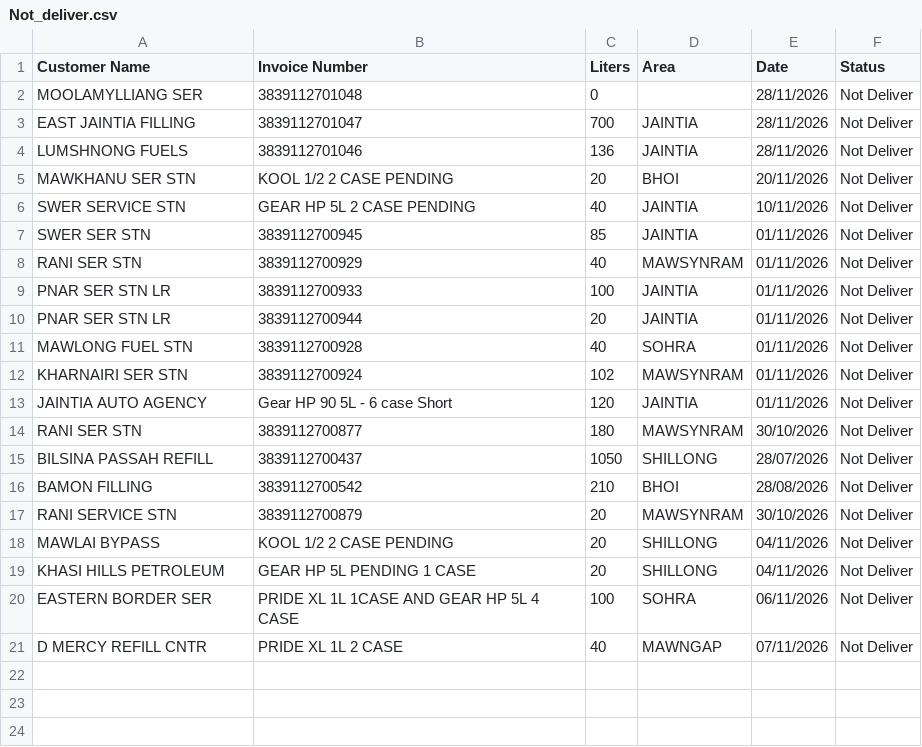
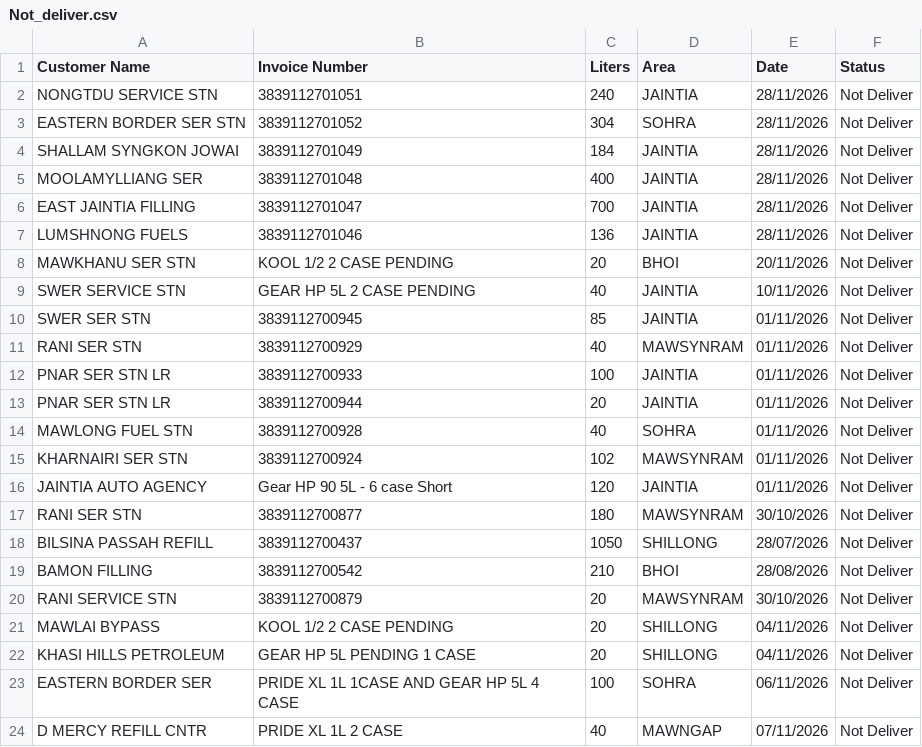
Before and after one commit to servodata98/outstandingsheetxczdv-bnmhgdaegthm-datkhfscbnlpmnb, a CSV file: outstandingsheetxczdv-bnmhgdaegthm-datkhfscbnlpmnb/Not_deliver.csv, drawn as a sheet.

Commit message:
Update Not_deliver.csv

```diff
--- a/outstandingsheetxczdv-bnmhgdaegthm-datkhfscbnlpmnb/Not_deliver.csv
+++ b/outstandingsheetxczdv-bnmhgdaegthm-datkhfscbnlpmnb/Not_deliver.csv
@@ -1,3 +1,6 @@
 Customer Name,Invoice Number,Liters,Area,Date,Status
-MOOLAMYLLIANG SER,3839112701048,0,,28/11/2026,Not Deliver
+NONGTDU SERVICE STN,3839112701051,240,JAINTIA,28/11/2026,Not Deliver
+EASTERN BORDER SER STN,3839112701052,304,SOHRA,28/11/2026,Not Deliver
+SHALLAM SYNGKON JOWAI,3839112701049,184,JAINTIA,28/11/2026,Not Deliver
+MOOLAMYLLIANG SER,3839112701048,400,JAINTIA,28/11/2026,Not Deliver
 EAST JAINTIA FILLING,3839112701047,700,JAINTIA,28/11/2026,Not Deliver
```
